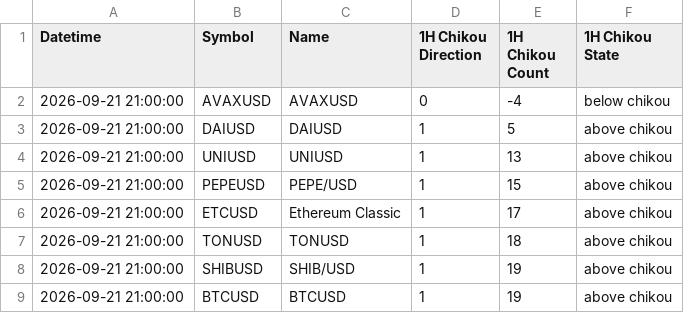
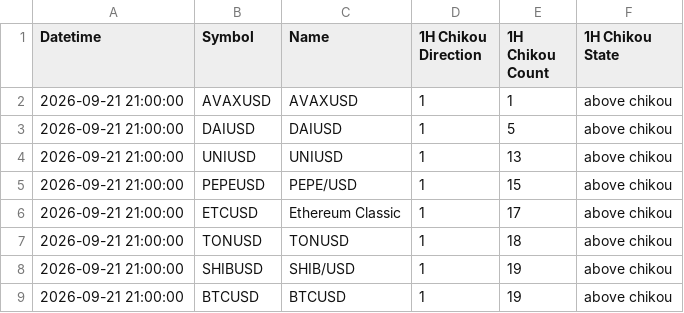
Before and after one commit to harryguiacorn/Ichimoku-Cloud-Signal-Python, a CSV file: output/chikou/Kraken-chikou-1H.csv, drawn as a sheet; only a part is shown.

```diff
--- a/output/chikou/Kraken-chikou-1H.csv
+++ b/output/chikou/Kraken-chikou-1H.csv
@@ -1,3 +1,3 @@
 Datetime,Symbol,Name,1H Chikou Direction,1H Chikou Count,1H Chikou State
-2026-09-21 21:00:00,AVAXUSD,AVAXUSD,0,-4,below chikou
+2026-09-21 21:00:00,AVAXUSD,AVAXUSD,1,1,above chikou
 2026-09-21 21:00:00,DAIUSD,DAIUSD,1,5,above chikou
```
Also changed, not shown: output/chikou/Kraken-chikou-merged.csv, output/sum/Kraken-sum-cloud-tkx-merged.csv, 15 other files.
